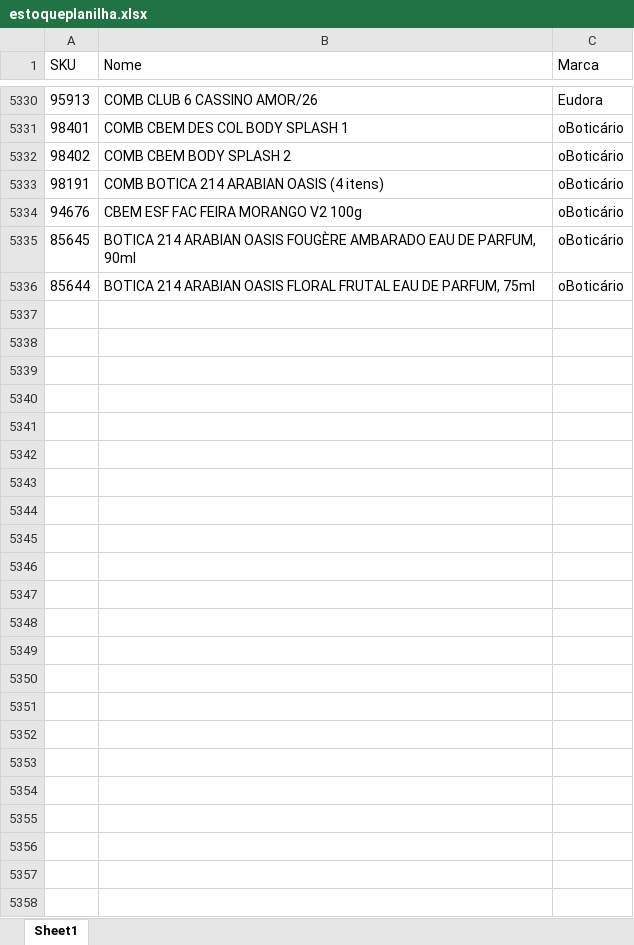
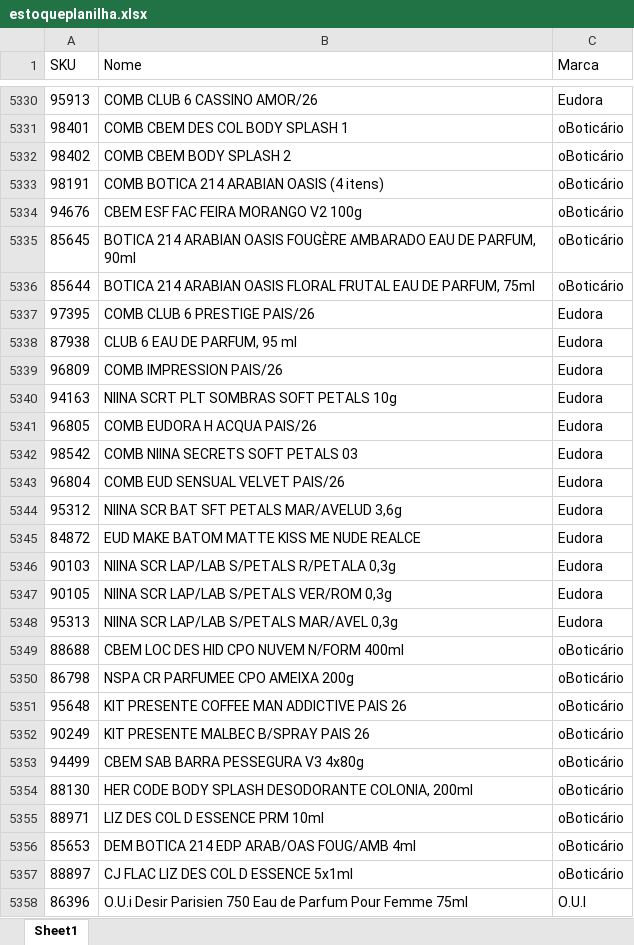
Before and after one commit to alcinadadosti-worspace/AtivosEMultimarcas, an Excel workbook: data/estoqueplanilha.xlsx, sheet Sheet1, drawn as a sheet; only a part is shown, gaps mark what is left out; values as stored, in another font and other column widths than the file's, no borders; table styles not drawn; the diff names each change by its address in the sheet, - before the commit and + after, or states it on an @@ line.

```diff
--- a/data/estoqueplanilha.xlsx (sheet Sheet1)
+++ b/data/estoqueplanilha.xlsx (sheet Sheet1)
+row 5337: 97395 | COMB CLUB 6 PRESTIGE PAIS/26 | Eudora
+row 5338: 87938 | CLUB 6 EAU DE PARFUM, 95 ml | Eudora
+row 5339: 96809 | COMB IMPRESSION PAIS/26 | Eudora
+row 5340: 94163 | NIINA SCRT PLT SOMBRAS SOFT PETALS 10g | Eudora
+row 5341: 96805 | COMB EUDORA H ACQUA PAIS/26 | Eudora
+row 5342: 98542 | COMB NIINA SECRETS SOFT PETALS 03 | Eudora
+row 5343: 96804 | COMB EUD SENSUAL VELVET PAIS/26 | Eudora
+row 5344: 95312 | NIINA SCR BAT SFT PETALS MAR/AVELUD 3,6g | Eudora
+row 5345: 84872 | EUD MAKE BATOM MATTE KISS ME NUDE REALCE | Eudora
+row 5346: 90103 | NIINA SCR LAP/LAB S/PETALS R/PETALA 0,3g | Eudora
+row 5347: 90105 | NIINA SCR LAP/LAB S/PETALS VER/ROM 0,3g | Eudora
+row 5348: 95313 | NIINA SCR LAP/LAB S/PETALS MAR/AVEL 0,3g | Eudora
+row 5349: 88688 | CBEM LOC DES HID CPO NUVEM N/FORM 400ml | oBoticário
+row 5350: 86798 | NSPA CR PARFUMEE CPO AMEIXA 200g | oBoticário
+row 5351: 95648 | KIT PRESENTE COFFEE MAN ADDICTIVE PAIS 26 | oBoticário
+row 5352: 90249 | KIT PRESENTE MALBEC B/SPRAY PAIS 26 | oBoticário
+row 5353: 94499 | CBEM SAB BARRA PESSEGURA V3 4x80g | oBoticário
+row 5354: 88130 | HER CODE BODY SPLASH DESODORANTE COLONIA, 200ml | oBoticário
+row 5355: 88971 | LIZ DES COL D ESSENCE PRM 10ml | oBoticário
+row 5356: 85653 | DEM BOTICA 214 EDP ARAB/OAS FOUG/AMB 4ml | oBoticário
+row 5357: 88897 | CJ FLAC LIZ DES COL D ESSENCE 5x1ml | oBoticário
+row 5358: 86396 | O.U.i Desir Parisien 750 Eau de Parfum Pour Femme 75ml | O.U.I
```
